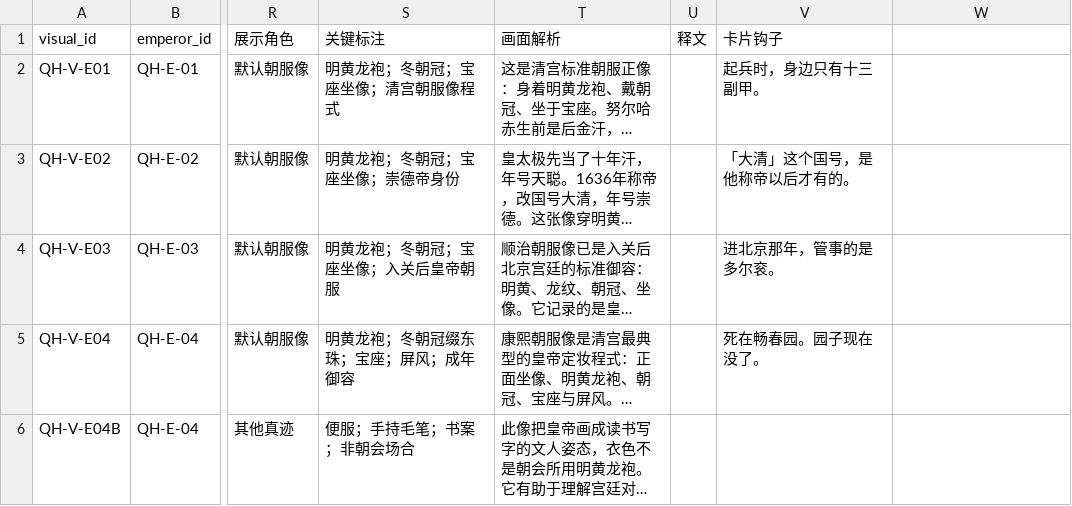
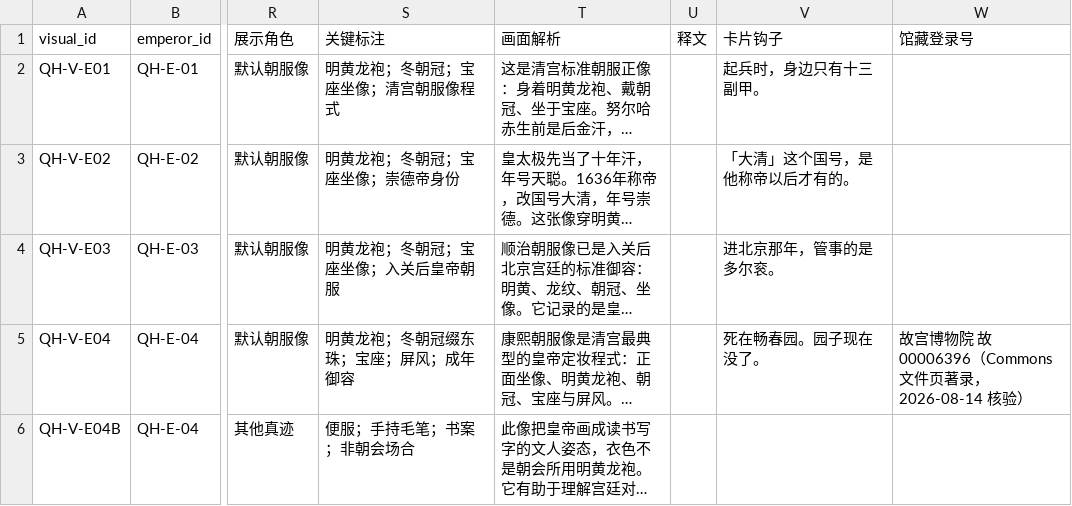
Before and after one commit to zonglinxie-cyber/qing-history-evidence-base, a CSV file: data/emperor-portraits.csv, drawn as a sheet; only a part is shown, gaps mark what is left out; long unchanged cells end in …; the diff covers the shown part only; the diff names each change by its address in the sheet, - before the commit and + after, or states it on an @@ line.

```diff
--- a/data/emperor-portraits.csv
+++ b/data/emperor-portraits.csv
-W1: (empty)
+W1: 馆藏登录号
-W5 (馆藏登录号): (empty)
+W5 (馆藏登录号): 故宫博物院 故00006396（Commons 文件页著录，2026-08-14 核验）
```
Also changed, not shown: 2 added rows and 1 edited cell elsewhere in this file, data/chapters.csv, data/historic-sites.csv, 11 other files.
